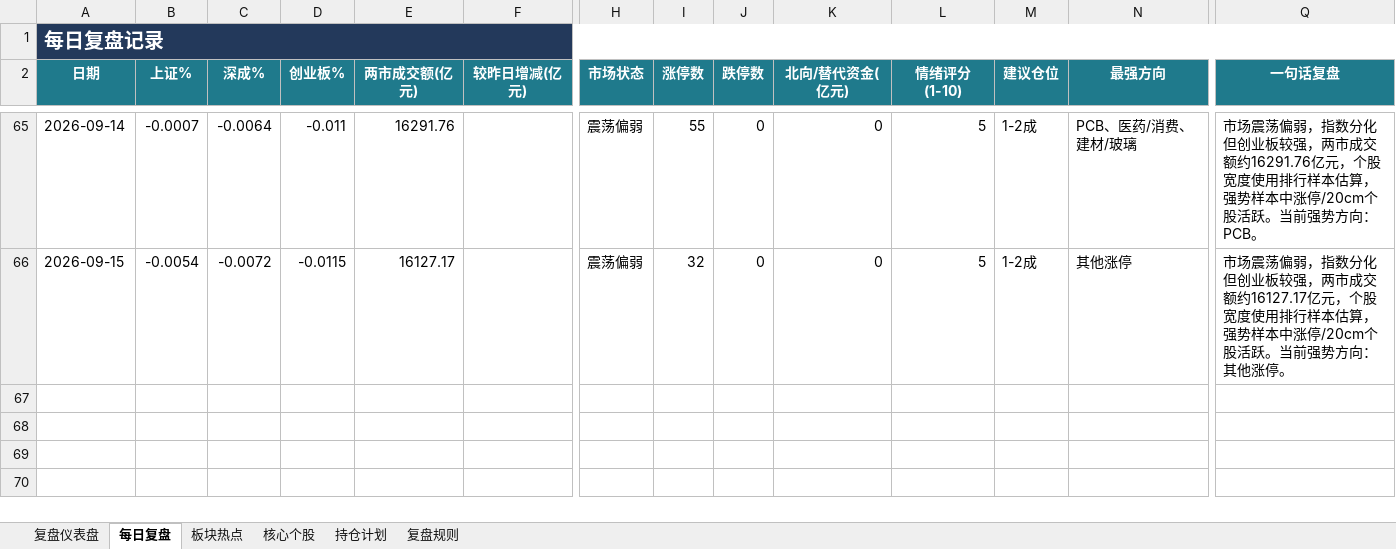
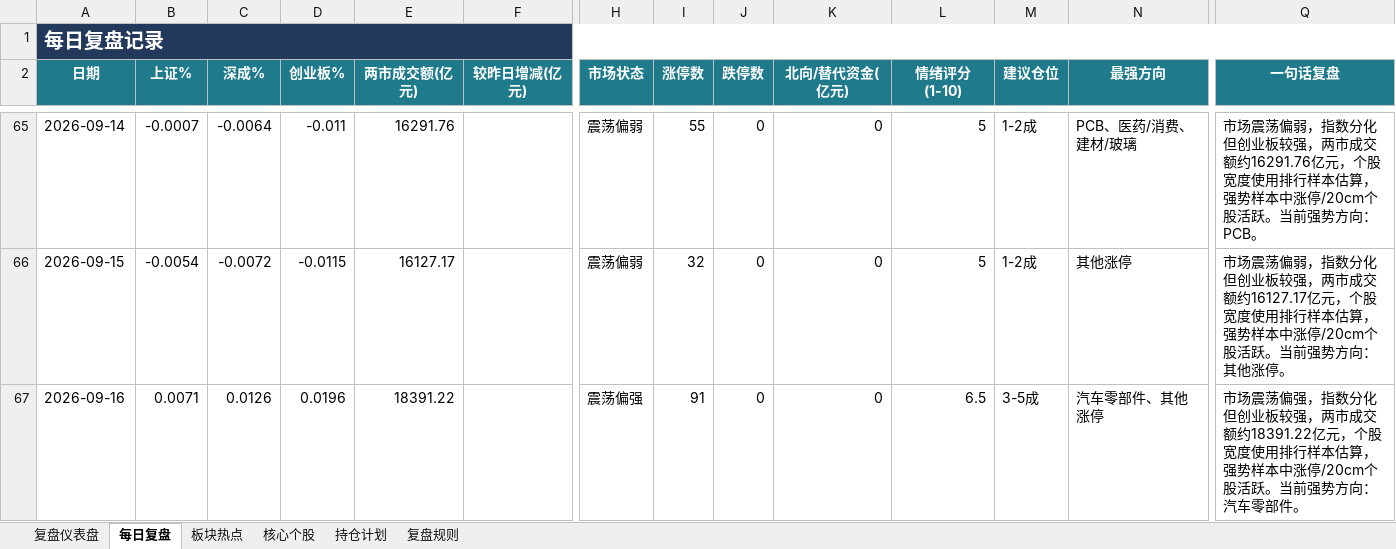
Before and after one commit to Toristricky/a-share-daily-review, an Excel workbook: 每日A股复盘表.xlsx, sheet 每日复盘, drawn as a sheet; only a part is shown, gaps mark what is left out; values as stored, in another font and other column widths than the file's, no borders; rows hold the shown columns only; the diff names each change by its address in the sheet, - before the commit and + after, or states it on an @@ line.

```diff
--- a/每日A股复盘表.xlsx (sheet 每日复盘)
+++ b/每日A股复盘表.xlsx (sheet 每日复盘)
+row 67: 2026-09-16 | 0.0071 | 0.0126 | 0.0196 | 18391.22 |  | 震荡偏强 | 91 | 0 | 0 | 6.5 | 3-5成 | 汽车零部件、其他涨停 | 市场震荡偏强，指数分化但创业板较强，两市成交额约18391.22亿元，个股宽度使用排行样本估算，强势样本中涨停/20cm个股活跃。当前强势方向：汽车零部件。
```
Also changed, not shown: 3 other files.
